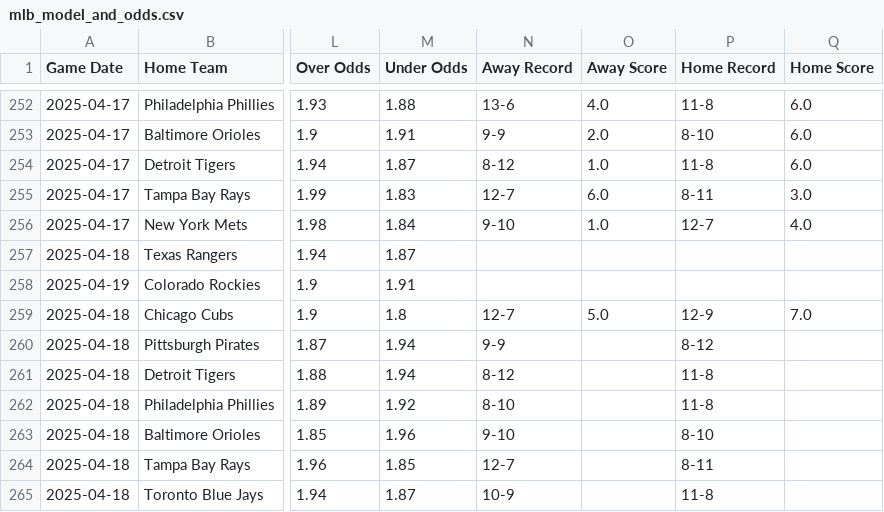
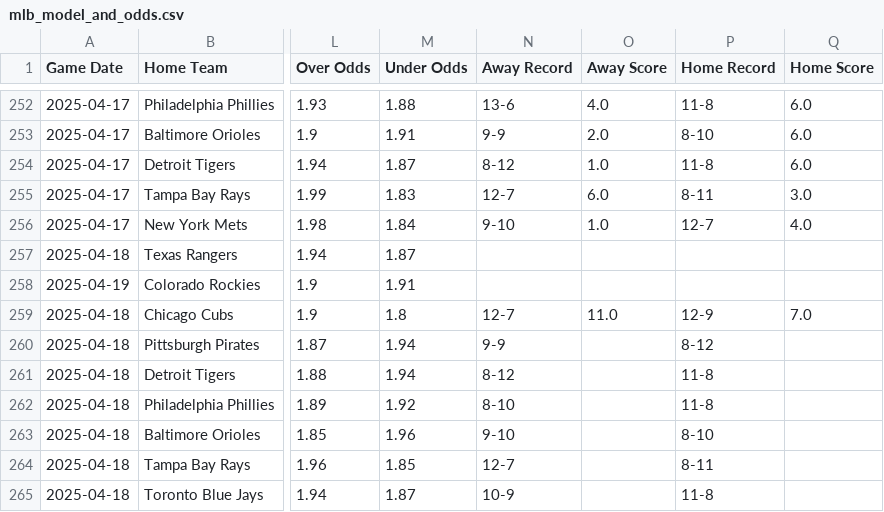
Before and after one commit to radgator13/mlb-scratch-model-v1, a CSV file: data/mlb_model_and_odds.csv, drawn as a sheet; only a part is shown, gaps mark what is left out; the diff names each change by its address in the sheet, - before the commit and + after, or states it on an @@ line.

```diff
--- a/data/mlb_model_and_odds.csv
+++ b/data/mlb_model_and_odds.csv
-O259 (Away Score): 5.0
+O259 (Away Score): 11.0
```
Also changed, not shown: data/mlb_boxscores_cleaned.csv, data/mlb_predictions_all.csv, 1 other file.
